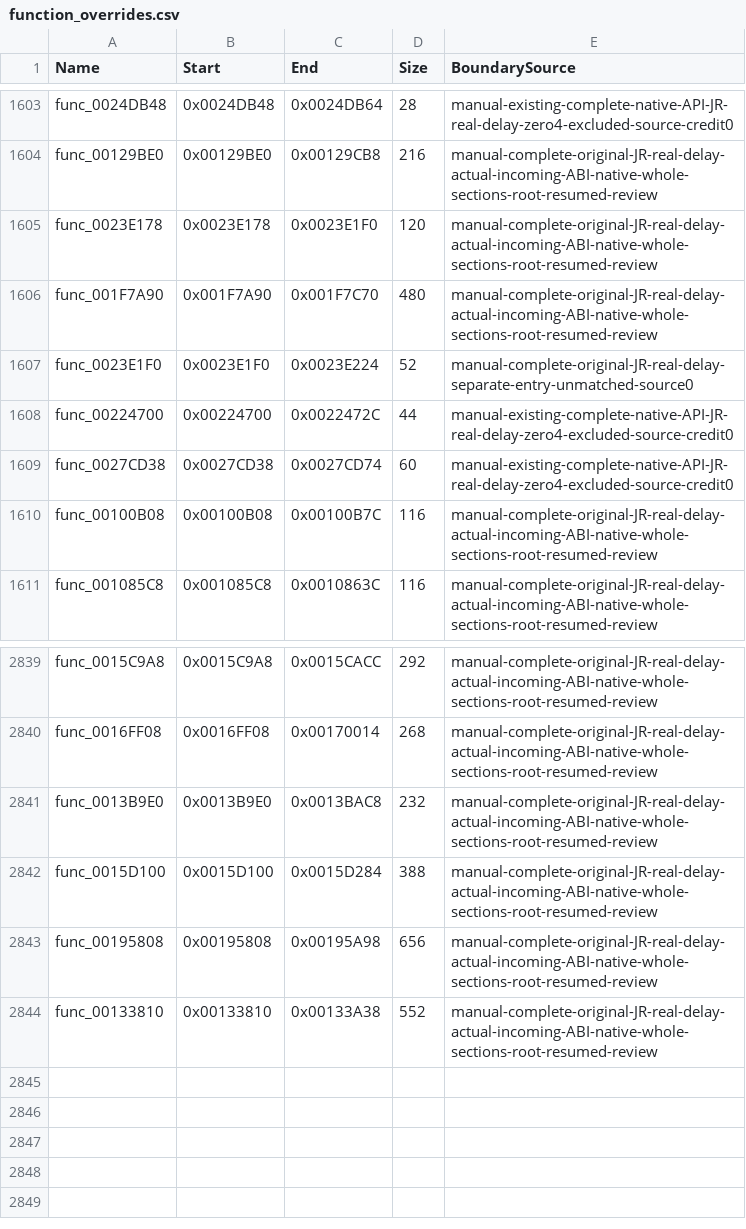
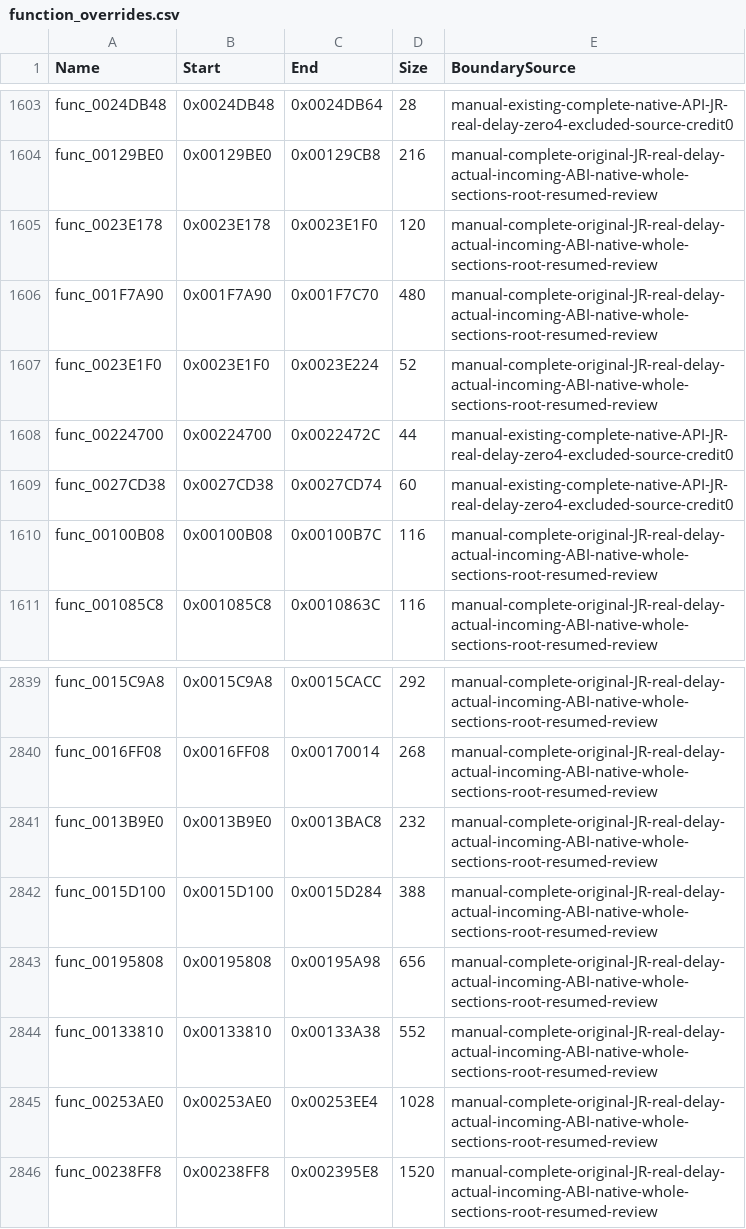
Before and after one commit to NaGaa95/sly3-decomp, a CSV file: config/function_overrides.csv, drawn as a sheet; only a part is shown, gaps mark what is left out.

Commit message:
Recover matching target mode gate, action flag builder and scene link loader engine functions

```diff
--- a/config/function_overrides.csv
+++ b/config/function_overrides.csv
@@ -1606,3 +1606,3 @@ func_0023E178,0x0023E178,0x0023E1F0,120,manual-complete-original-JR-real-delay-a
 func_001F7A90,0x001F7A90,0x001F7C70,480,manual-complete-original-JR-real-delay-actual-incoming-ABI-native-whole-sections-root-resumed-review
-func_0023E1F0,0x0023E1F0,0x0023E224,52,manual-complete-original-JR-real-delay-separate-entry-unmatched-source0
+func_0023E1F0,0x0023E1F0,0x0023E224,52,manual-complete-original-JR-real-delay-actual-incoming-ABI-native-whole-sections-root-resumed-review
 func_00224700,0x00224700,0x0022472C,44,manual-existing-complete-native-API-JR-real-delay-zero4-excluded-source-credit0
@@ -2844 +2844,3 @@ func_00195808,0x00195808,0x00195A98,656,manual-complete-original-JR-real-delay-a
 func_00133810,0x00133810,0x00133A38,552,manual-complete-original-JR-real-delay-actual-incoming-ABI-native-whole-sections-root-resumed-review
+func_00253AE0,0x00253AE0,0x00253EE4,1028,manual-complete-original-JR-real-delay-actual-incoming-ABI-native-whole-sections-root-resumed-review
+func_00238FF8,0x00238FF8,0x002395E8,1520,manual-complete-original-JR-real-delay-actual-incoming-ABI-native-whole-sections-root-resumed-review
```
Also changed, not shown: config/functions.csv, config/matched.csv, 5 other files.
